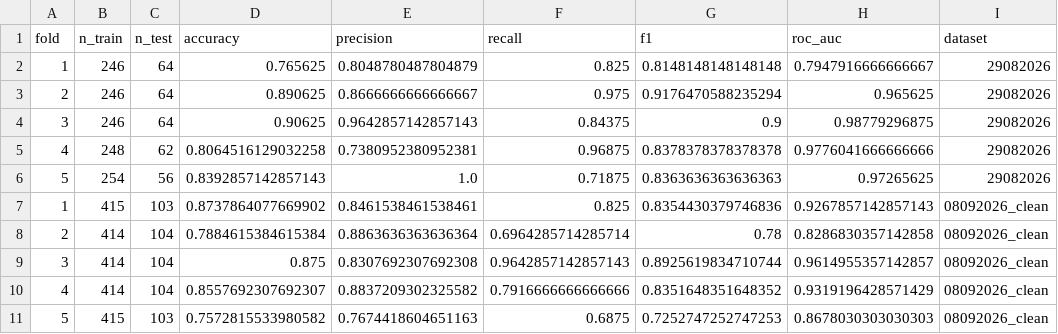
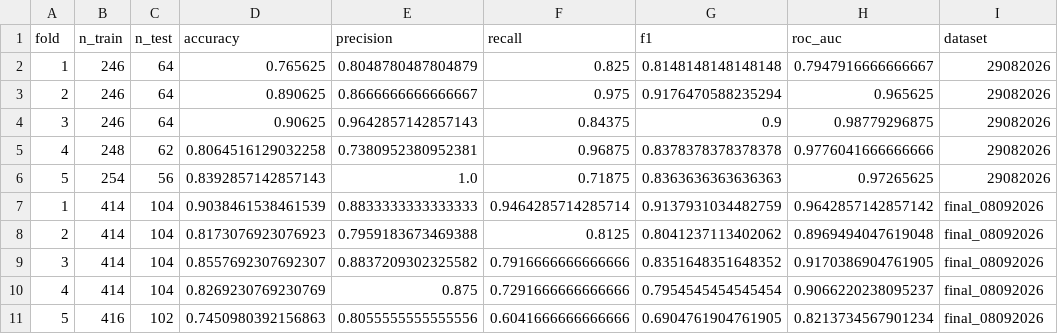
Before and after one commit to adsurkasur/buahsafe-web-capture, a CSV file: output/data_analysis/model_comparison_output/model_comparison_per_fold.csv, drawn as a sheet.

```diff
--- a/output/data_analysis/model_comparison_output/model_comparison_per_fold.csv
+++ b/output/data_analysis/model_comparison_output/model_comparison_per_fold.csv
@@ -6,6 +6,6 @@ fold,n_train,n_test,accuracy,precision,recall,f1,roc_auc,dataset
 5,254,56,0.8392857142857143,1.0,0.71875,0.8363636363636363,0.97265625,29082026
-1,415,103,0.8737864077669902,0.8461538461538461,0.825,0.8354430379746836,0.9267857142857143,08092026_clean
-2,414,104,0.7884615384615384,0.8863636363636364,0.6964285714285714,0.78,0.8286830357142858,08092026_clean
-3,414,104,0.875,0.8307692307692308,0.9642857142857143,0.8925619834710744,0.9614955357142857,08092026_clean
-4,414,104,0.8557692307692307,0.8837209302325582,0.7916666666666666,0.8351648351648352,0.9319196428571429,08092026_clean
-5,415,103,0.7572815533980582,0.7674418604651163,0.6875,0.7252747252747253,0.8678030303030303,08092026_clean
+1,414,104,0.9038461538461539,0.8833333333333333,0.9464285714285714,0.9137931034482759,0.9642857142857142,final_08092026
+2,414,104,0.8173076923076923,0.7959183673469388,0.8125,0.8041237113402062,0.8969494047619048,final_08092026
+3,414,104,0.8557692307692307,0.8837209302325582,0.7916666666666666,0.8351648351648352,0.9170386904761905,final_08092026
+4,414,104,0.8269230769230769,0.875,0.7291666666666666,0.7954545454545454,0.9066220238095237,final_08092026
+5,416,102,0.7450980392156863,0.8055555555555556,0.6041666666666666,0.6904761904761905,0.8213734567901234,final_08092026
```
Also changed, not shown: output/data_analysis/eda_buahsafe_output/buahsafe_dataset_cleaned_featured.csv, output/data_analysis/eda_buahsafe_output/log_outlier_ekstrem.csv, 21 other files.
